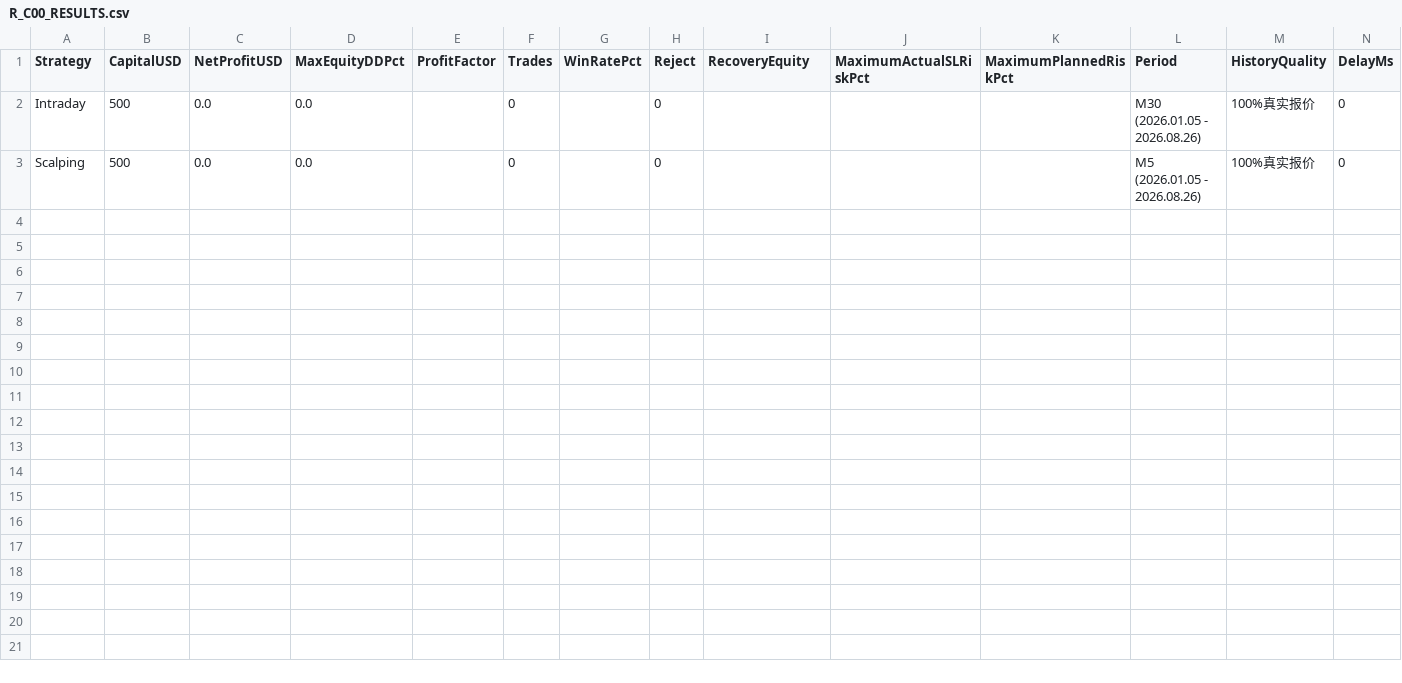
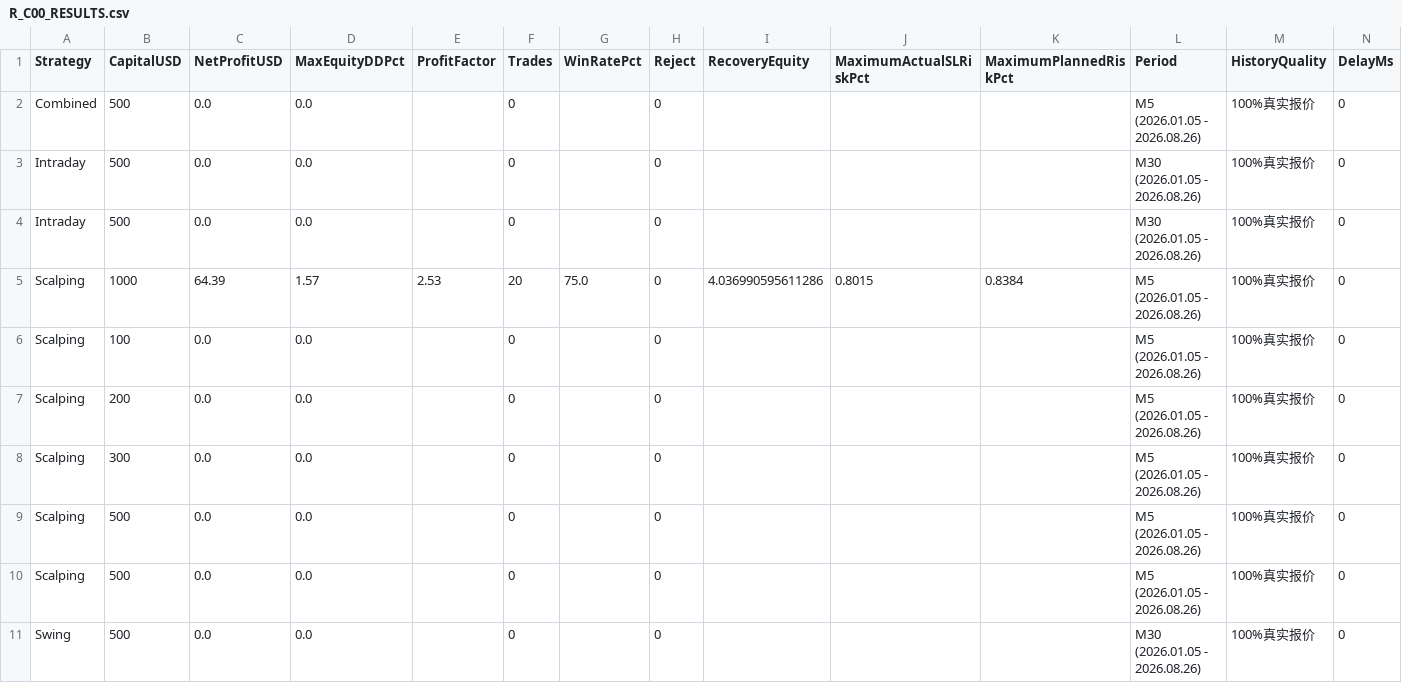
Before and after one commit to chanteck123-ux/TX-AI---EA-GOLD-Trading, a CSV file: reports/R_C00_RESULTS.csv, drawn as a sheet; only a part is shown; rows hold the shown columns only; the diff names each change by its address in the sheet, - before the commit and + after, or states it on an @@ line.

Commit message:
Recover isolated FxPro runtime and audit four risk-normalized baselines

```diff
--- a/reports/R_C00_RESULTS.csv
+++ b/reports/R_C00_RESULTS.csv
+row 2: Combined | 500 | 0.0 | 0.0 |  | 0 |  | 0 |  |  |  | M5 (2026.01.05 - 2026.08.26) | 100%真实报价 | 0
+row 4: Intraday | 500 | 0.0 | 0.0 |  | 0 |  | 0 |  |  |  | M30 (2026.01.05 - 2026.08.26) | 100%真实报价 | 0
+row 5: Scalping | 1000 | 64.39 | 1.57 | 2.53 | 20 | 75.0 | 0 | 4.036990595611286 | 0.8015 | 0.8384 | M5 (2026.01.05 - 2026.08.26) | 100%真实报价 | 0
+row 6: Scalping | 100 | 0.0 | 0.0 |  | 0 |  | 0 |  |  |  | M5 (2026.01.05 - 2026.08.26) | 100%真实报价 | 0
+row 7: Scalping | 200 | 0.0 | 0.0 |  | 0 |  | 0 |  |  |  | M5 (2026.01.05 - 2026.08.26) | 100%真实报价 | 0
+row 8: Scalping | 300 | 0.0 | 0.0 |  | 0 |  | 0 |  |  |  | M5 (2026.01.05 - 2026.08.26) | 100%真实报价 | 0
+row 10: Scalping | 500 | 0.0 | 0.0 |  | 0 |  | 0 |  |  |  | M5 (2026.01.05 - 2026.08.26) | 100%真实报价 | 0
+row 11: Swing | 500 | 0.0 | 0.0 |  | 0 |  | 0 |  |  |  | M30 (2026.01.05 - 2026.08.26) | 100%真实报价 | 0
```
Also changed, not shown: 22 other files.
